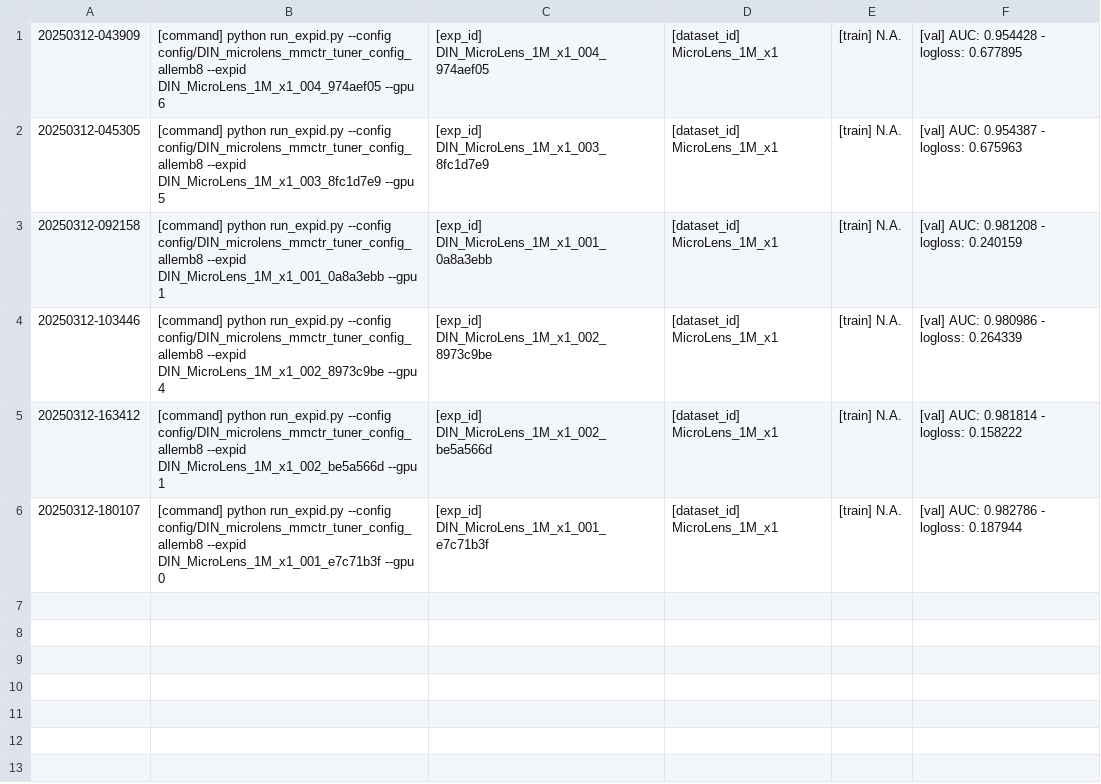
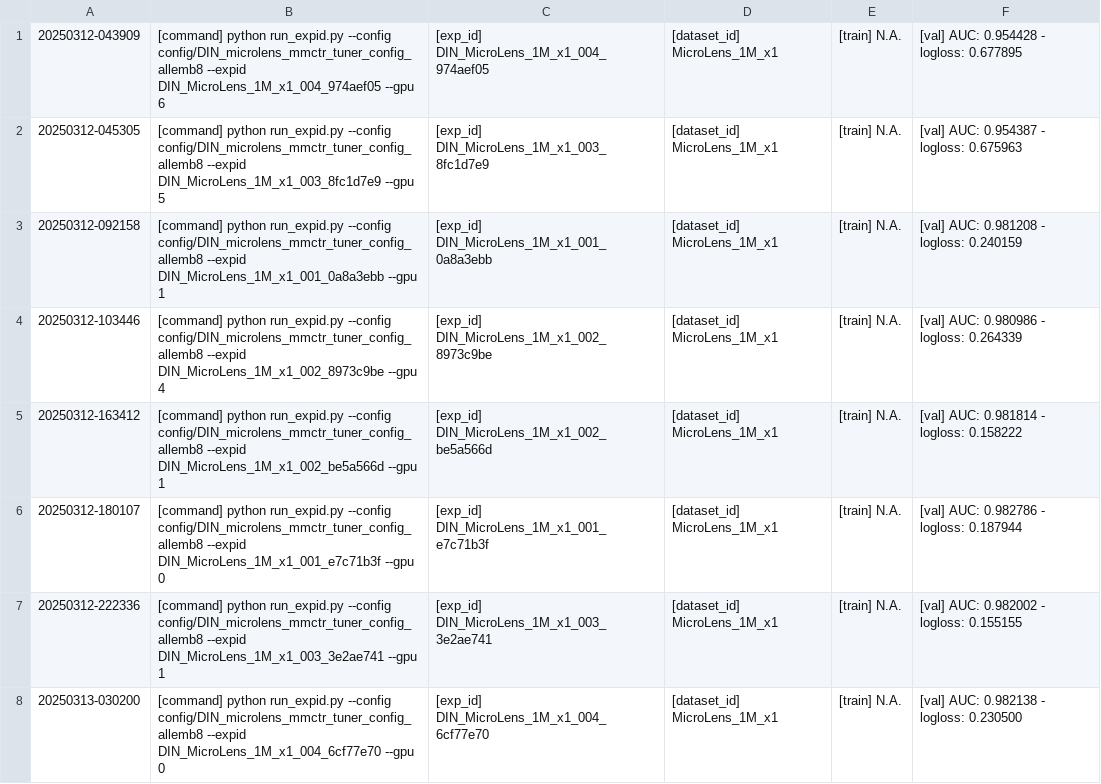
Before and after one commit to Hsyy04/WWW25MMCTR, a CSV file: DIN_microlens_mmctr_tuner_config_allemb8.csv, drawn as a sheet; the diff names each change by its address in the sheet, - before the commit and + after, or states it on an @@ line.

```diff
--- a/DIN_microlens_mmctr_tuner_config_allemb8.csv
+++ b/DIN_microlens_mmctr_tuner_config_allemb8.csv
+row 7: 20250312-222336 | [command] python run_expid.py --config config/DIN_microlens_mmctr_tuner_config_allemb8 --expid DIN_MicroLens_1M_x1_003_3e2ae741 --gpu 1 | [exp_id] DIN_MicroLens_1M_x1_003_3e2ae741 | [dataset_id] MicroLens_1M_x1 | [train] N.A. | [val] AUC: 0.982002 - logloss: 0.155155
+row 8: 20250313-030200 | [command] python run_expid.py --config config/DIN_microlens_mmctr_tuner_config_allemb8 --expid DIN_MicroLens_1M_x1_004_6cf77e70 --gpu 0 | [exp_id] DIN_MicroLens_1M_x1_004_6cf77e70 | [dataset_id] MicroLens_1M_x1 | [train] N.A. | [val] AUC: 0.982138 - logloss: 0.230500
```
Also changed, not shown: 22 other files.
